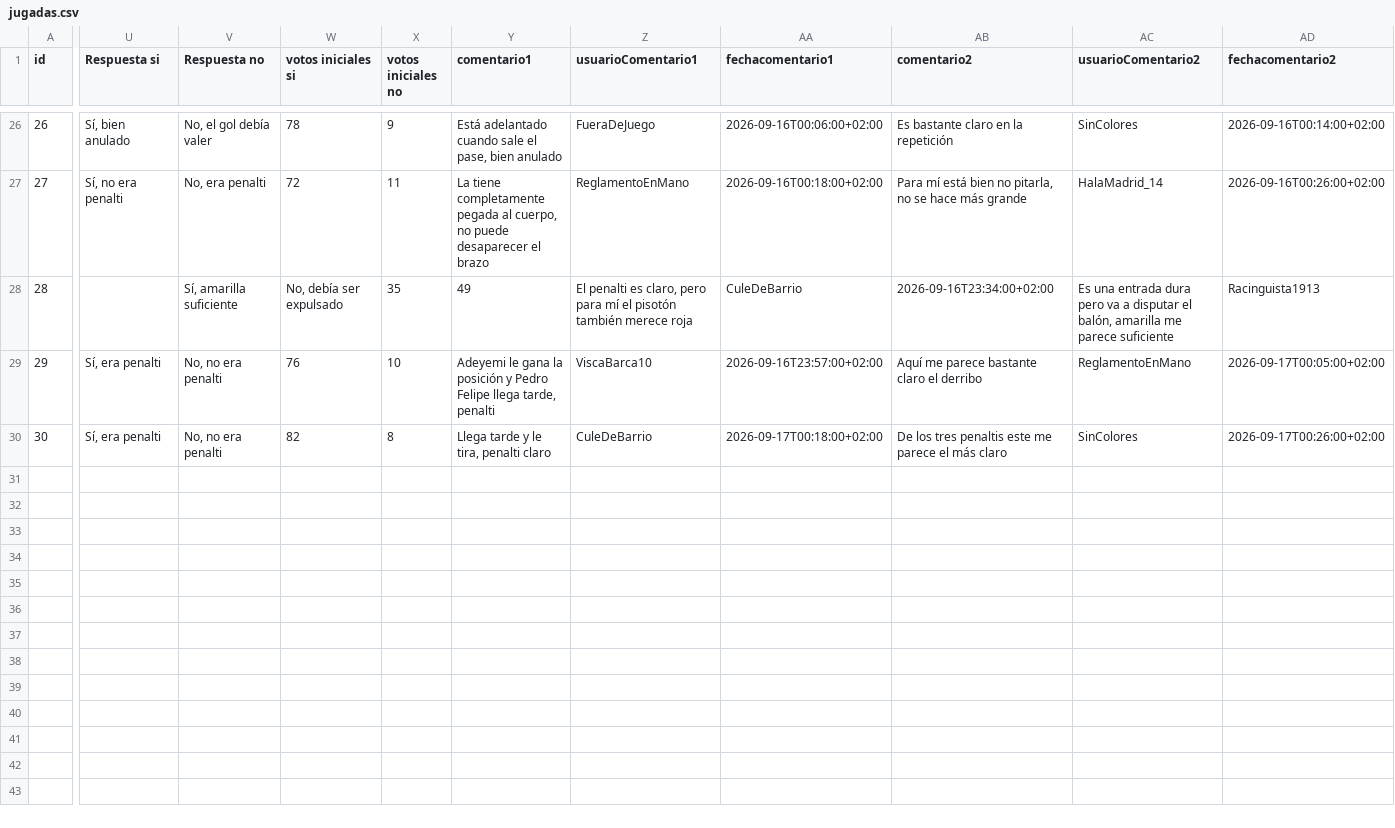
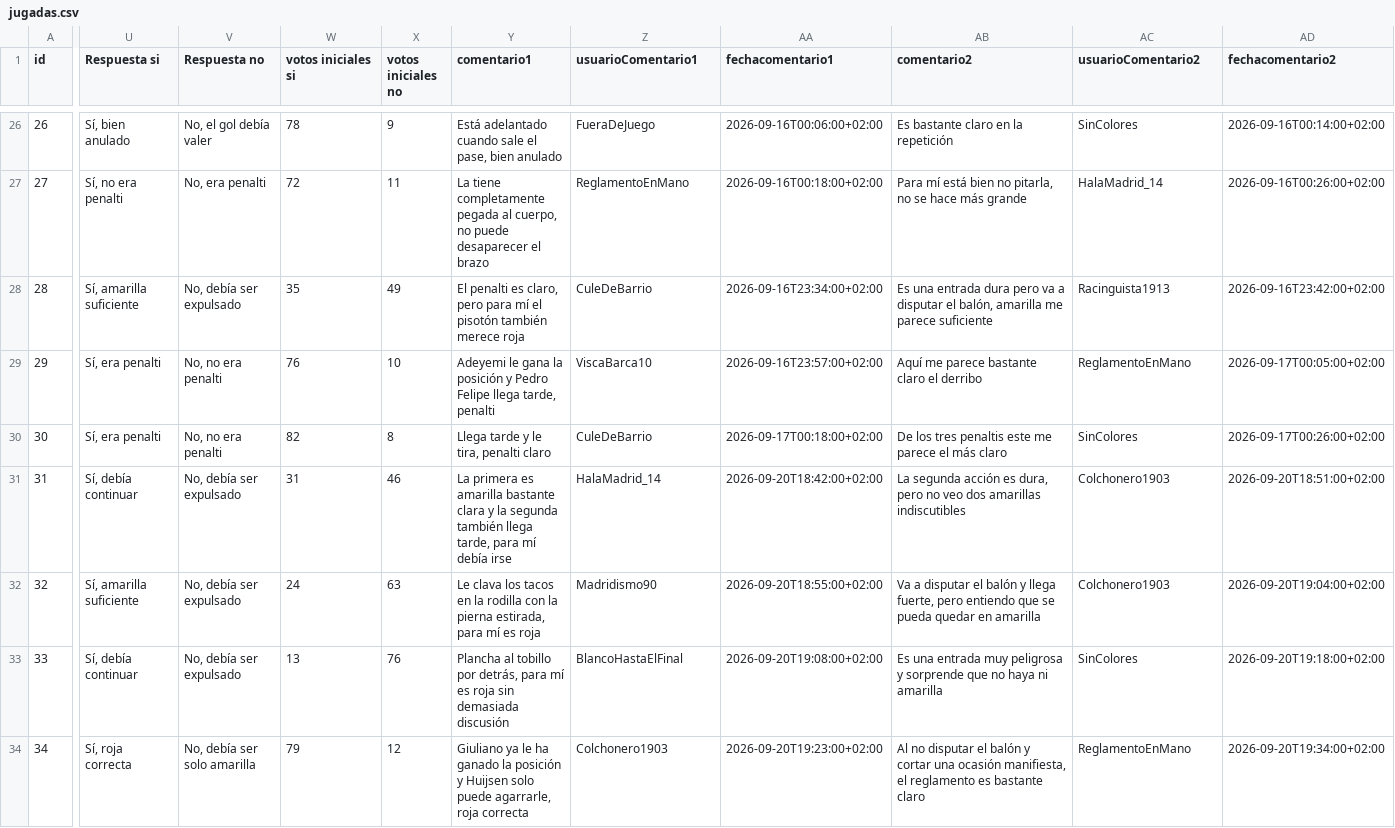
Before and after one commit to Javivilches/polemicavar, a CSV file: jugadas.csv, drawn as a sheet; only a part is shown, gaps mark what is left out; rows hold the shown columns only; the diff covers the shown part only; the diff names each change by its address in the sheet, - before the commit and + after, or states it on an @@ line.

Commit message:
Add files via upload

```diff
--- a/jugadas.csv
+++ b/jugadas.csv
-U28 (Respuesta si): (empty)
+U28 (Respuesta si): Sí, amarilla suficiente
-V28 (Respuesta no): Sí, amarilla suficiente
+V28 (Respuesta no): No, debía ser expulsado
-W28 (votos iniciales si): No, debía ser expulsado
+W28 (votos iniciales si): 35
-X28 (votos iniciales no): 35
+X28 (votos iniciales no): 49
-Y28 (comentario1): 49
+Y28 (comentario1): El penalti es claro, pero para mí el pisotón también merece roja
-Z28 (usuarioComentario1): El penalti es claro, pero para mí el pisotón también merece roja
+Z28 (usuarioComentario1): CuleDeBarrio
-AA28 (fechacomentario1): CuleDeBarrio
+AA28 (fechacomentario1): 2026-09-16T23:34:00+02:00
-AB28 (comentario2): 2026-09-16T23:34:00+02:00
+AB28 (comentario2): Es una entrada dura pero va a disputar el balón, amarilla me parece suficiente
-AC28 (usuarioComentario2): Es una entrada dura pero va a disputar el balón, amarilla me parece suficiente
+AC28 (usuarioComentario2): Racinguista1913
-AD28 (fechacomentario2): Racinguista1913
+AD28 (fechacomentario2): 2026-09-16T23:42:00+02:00
+row 31: 31 | Sí, debía continuar | No, debía ser expulsado | 31 | 46 | La primera es amarilla bastante clara y la segunda también llega tarde, para mí debía irse | HalaMadrid_14 | 2026-09-20T18:42:00+02:00 | La segunda acción es dura, pero no veo dos amarillas indiscutibles | Colchonero1903 | 2026-09-20T18:51:00+02:00
+row 32: 32 | Sí, amarilla suficiente | No, debía ser expulsado | 24 | 63 | Le clava los tacos en la rodilla con la pierna estirada, para mí es roja | Madridismo90 | 2026-09-20T18:55:00+02:00 | Va a disputar el balón y llega fuerte, pero entiendo que se pueda quedar en amarilla | Colchonero1903 | 2026-09-20T19:04:00+02:00
+row 33: 33 | Sí, debía continuar | No, debía ser expulsado | 13 | 76 | Plancha al tobillo por detrás, para mí es roja sin demasiada discusión | BlancoHastaElFinal | 2026-09-20T19:08:00+02:00 | Es una entrada muy peligrosa y sorprende que no haya ni amarilla | SinColores | 2026-09-20T19:18:00+02:00
+row 34: 34 | Sí, roja correcta | No, debía ser solo amarilla | 79 | 12 | Giuliano ya le ha ganado la posición y Huijsen solo puede agarrarle, roja correcta | Colchonero1903 | 2026-09-20T19:23:00+02:00 | Al no disputar el balón y cortar una ocasión manifiesta, el reglamento es bastante claro | ReglamentoEnMano | 2026-09-20T19:34:00+02:00
```
Also changed, not shown: 10 edited cells elsewhere in this file.
